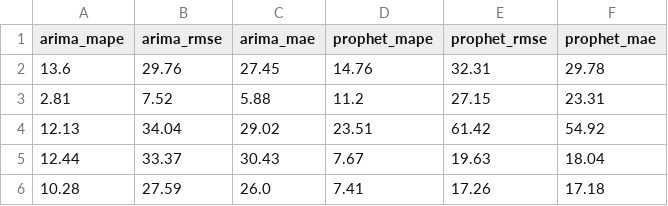
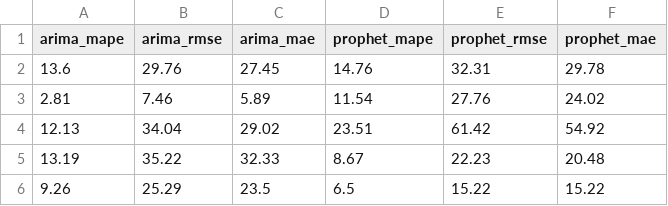
Before and after one commit to seungjoohan/stock-prediction-system, a CSV file: artifacts/AAPL_metrics.csv, drawn as a sheet.

```diff
--- a/artifacts/AAPL_metrics.csv
+++ b/artifacts/AAPL_metrics.csv
@@ -2,5 +2,5 @@ arima_mape,arima_rmse,arima_mae,prophet_mape,prophet_rmse,prophet_mae
 13.6,29.76,27.45,14.76,32.31,29.78
-2.81,7.52,5.88,11.2,27.15,23.31
+2.81,7.46,5.89,11.54,27.76,24.02
 12.13,34.04,29.02,23.51,61.42,54.92
-12.44,33.37,30.43,7.67,19.63,18.04
-10.28,27.59,26.0,7.41,17.26,17.18
+13.19,35.22,32.33,8.67,22.23,20.48
+9.26,25.29,23.5,6.5,15.22,15.22
```
Also changed, not shown: artifacts/GOOG_metrics.csv, artifacts/TSLA_metrics.csv, 9 other files.
